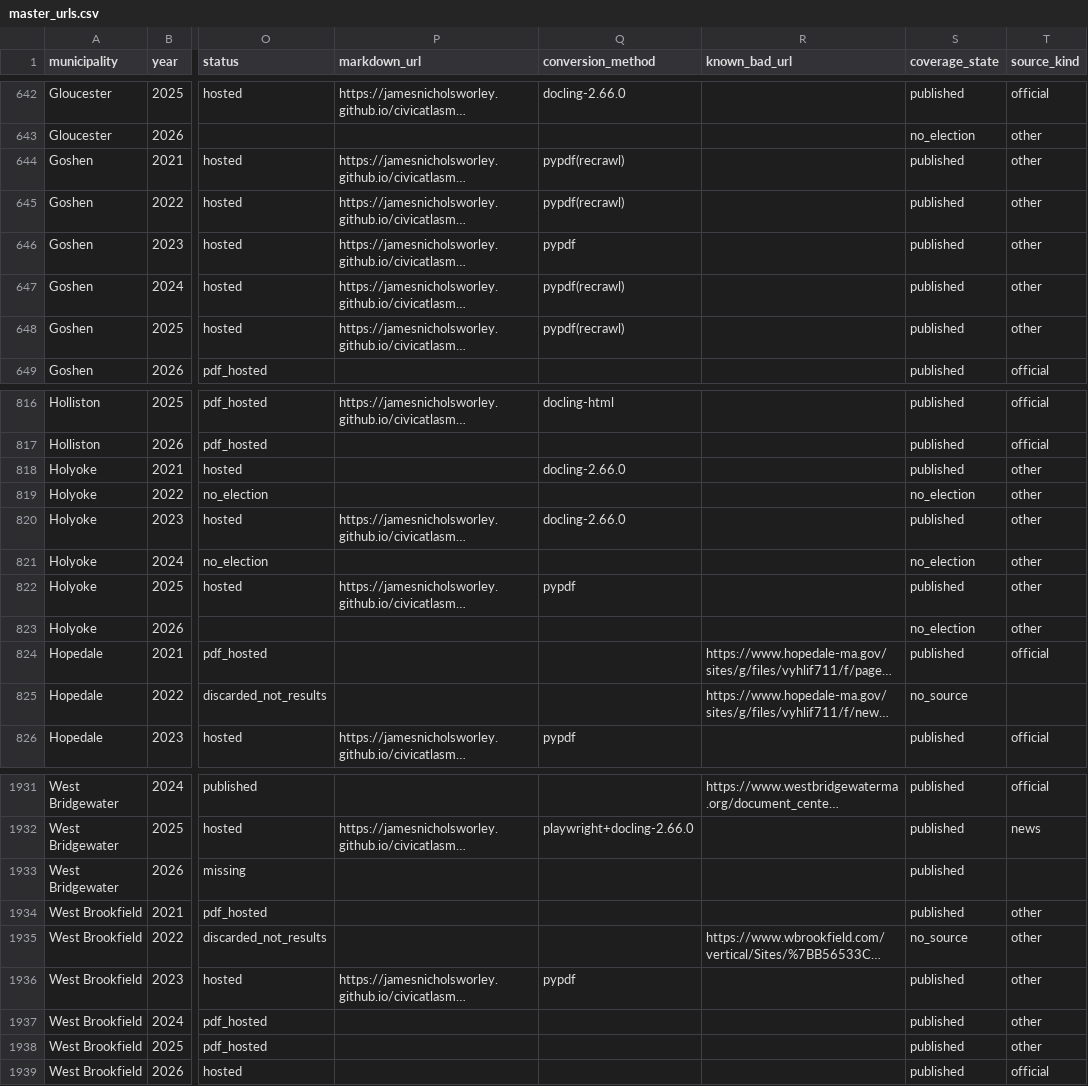
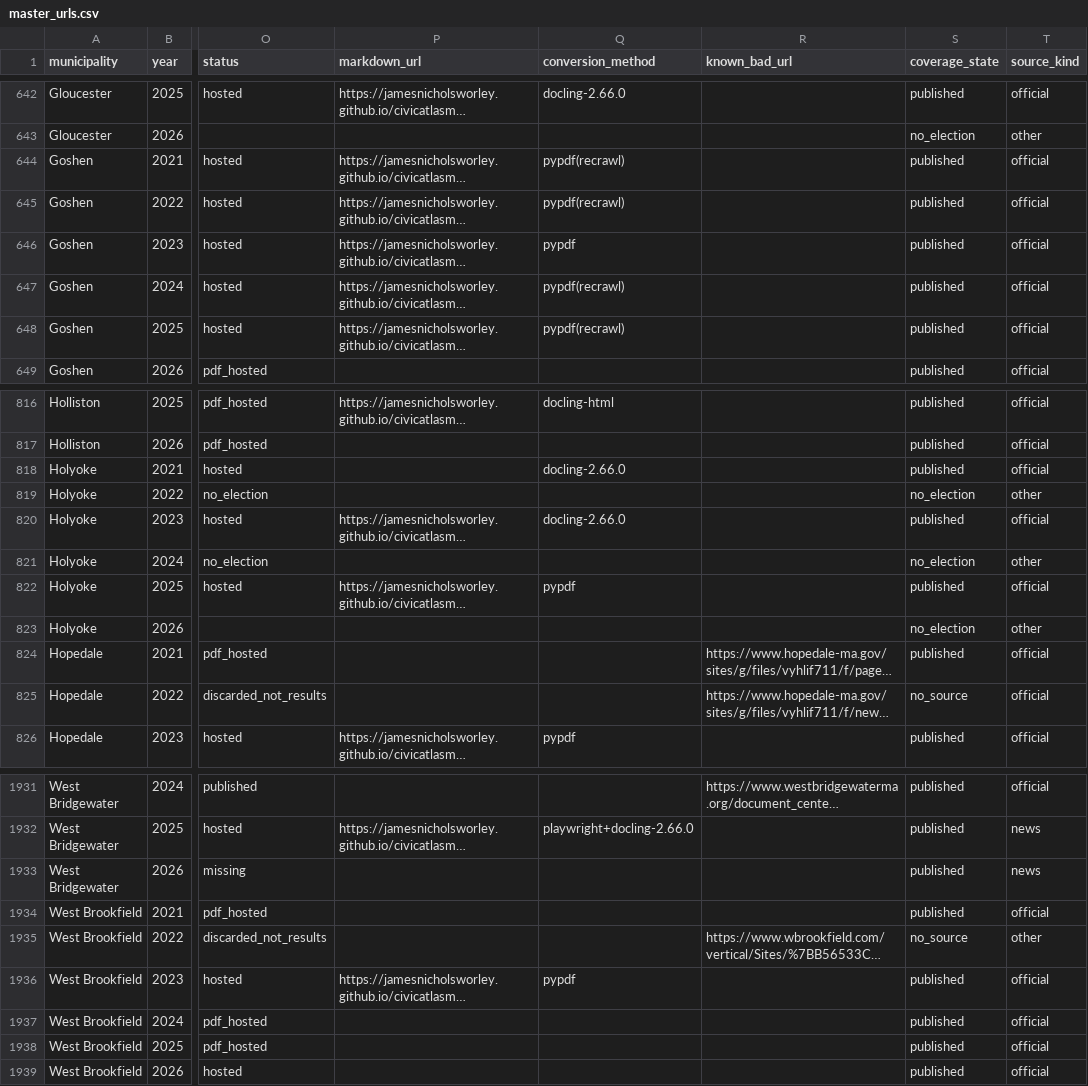
Before and after one commit to JamesNicholsWorley/muni-harvest, a CSV file: pages/inventory/master_urls.csv, drawn as a sheet; only a part is shown, gaps mark what is left out; long unchanged cells end in …; the diff covers the shown part only; the diff names each change by its address in the sheet, - before the commit and + after, or states it on an @@ line.

```diff
--- a/pages/inventory/master_urls.csv
+++ b/pages/inventory/master_urls.csv
-T644:T648 (source_kind): other
+T644:T648 (source_kind): official
-T818 (source_kind): other
+T818 (source_kind): official
-T820 (source_kind): other
+T820 (source_kind): official
-T822 (source_kind): other
+T822 (source_kind): official
-T825 (source_kind): (empty)
+T825 (source_kind): official
-T1933 (source_kind): (empty)
+T1933 (source_kind): news
-T1934 (source_kind): other
+T1934 (source_kind): official
-T1936:T1938 (source_kind): other
+T1936:T1938 (source_kind): official
```
Also changed, not shown: 73 edited cells elsewhere in this file.
